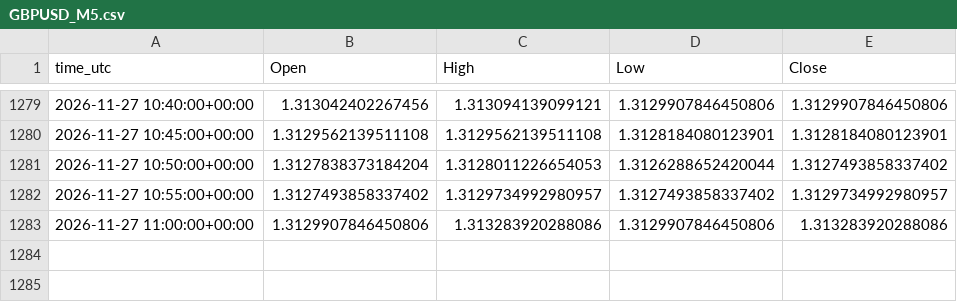
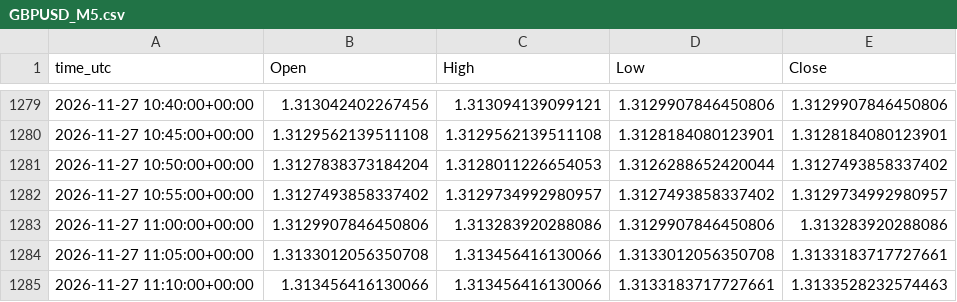
Before and after one commit to ClaireAce/Trading-Data, a CSV file: data/GBPUSD_M5.csv, drawn as a sheet; only a part is shown, gaps mark what is left out; the diff names each change by its address in the sheet, - before the commit and + after, or states it on an @@ line.

Commit message:
data 2026-11-27_1115

```diff
--- a/data/GBPUSD_M5.csv
+++ b/data/GBPUSD_M5.csv
+row 1284: 2026-11-27 11:05:00+00:00 | 1.3133012056350708 | 1.313456416130066 | 1.3133012056350708 | 1.3133183717727661
+row 1285: 2026-11-27 11:10:00+00:00 | 1.313456416130066 | 1.313456416130066 | 1.3133183717727661 | 1.3133528232574463
```
Also changed, not shown: data/EURUSD_H1.csv, data/EURUSD_M15.csv, 5 other files.
